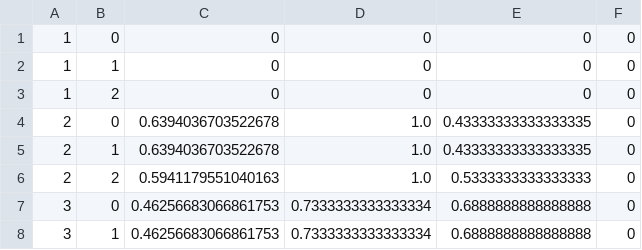
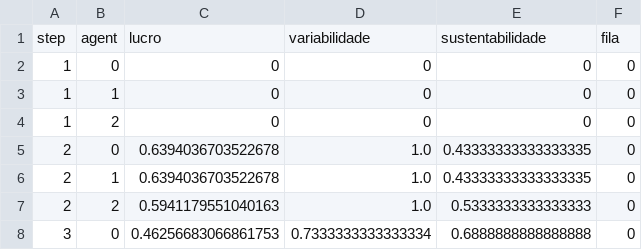
Before and after one commit to alyssoncrvg/OPTSIMFLEX, a CSV file: filas.csv, drawn as a sheet; only a part is shown; the shorter side is filled out with more unchanged rows.

Commit message:
alter: titles table csv

```diff
--- a/filas.csv
+++ b/filas.csv
@@ -1 +1,2 @@
+step,agent,lucro,variabilidade,sustentabilidade,fila
 1,0,0,0,0,0
```
